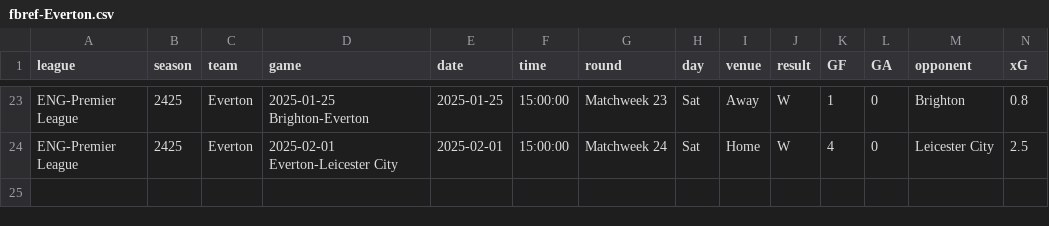
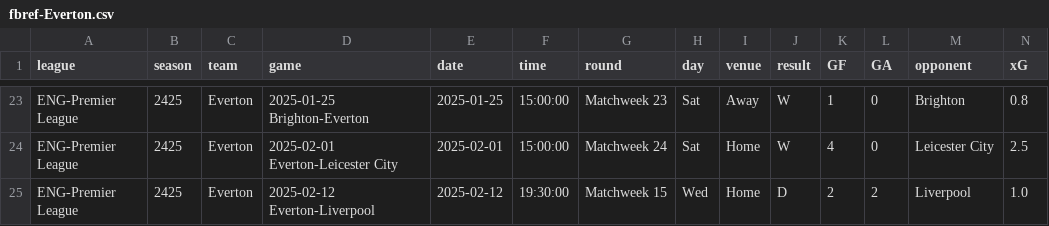
Before and after one commit to GCP-Biryani/fpl-infographics, a CSV file: fbref-Everton.csv, drawn as a sheet; only a part is shown, gaps mark what is left out; rows hold the shown columns only; the diff names each change by its address in the sheet, - before the commit and + after, or states it on an @@ line.

```diff
--- a/fbref-Everton.csv
+++ b/fbref-Everton.csv
+row 25: ENG-Premier League | 2425 | Everton | 2025-02-12 Everton-Liverpool | 2025-02-12 | 19:30:00 | Matchweek 15 | Wed | Home | D | 2 | 2 | Liverpool | 1.0
```
Also changed, not shown: MID_data.csv, fbref-Liverpool.csv, 8 other files.
